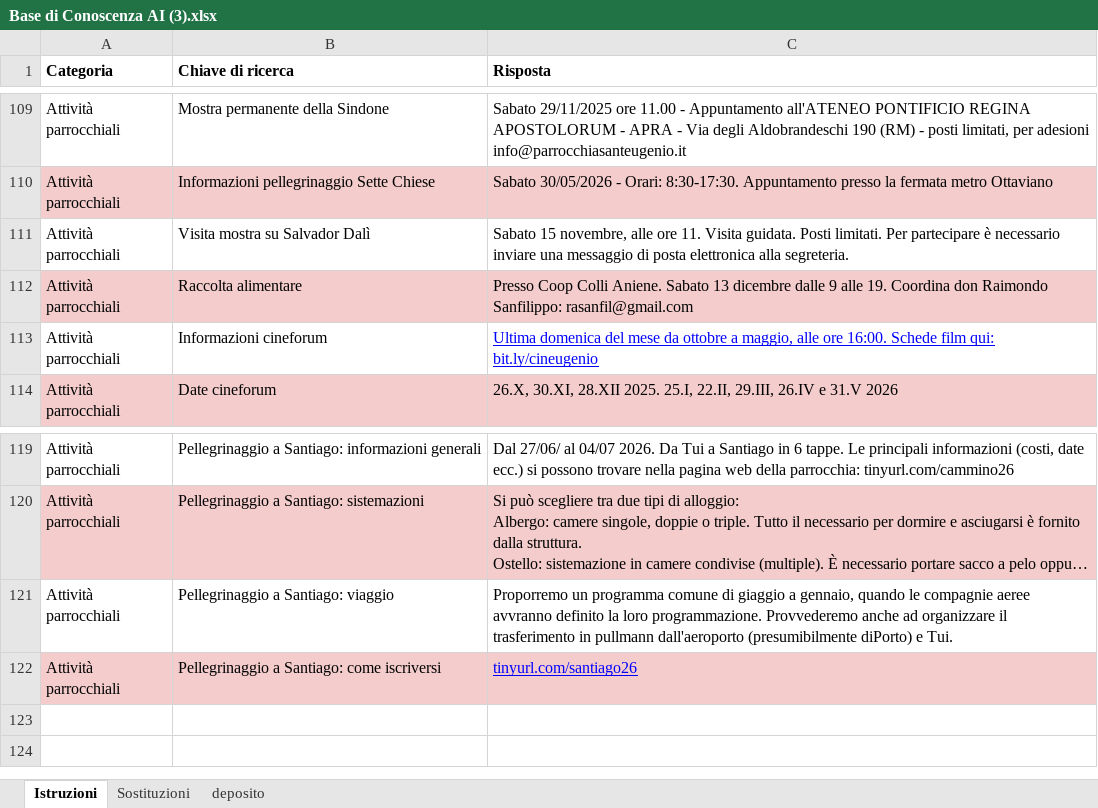
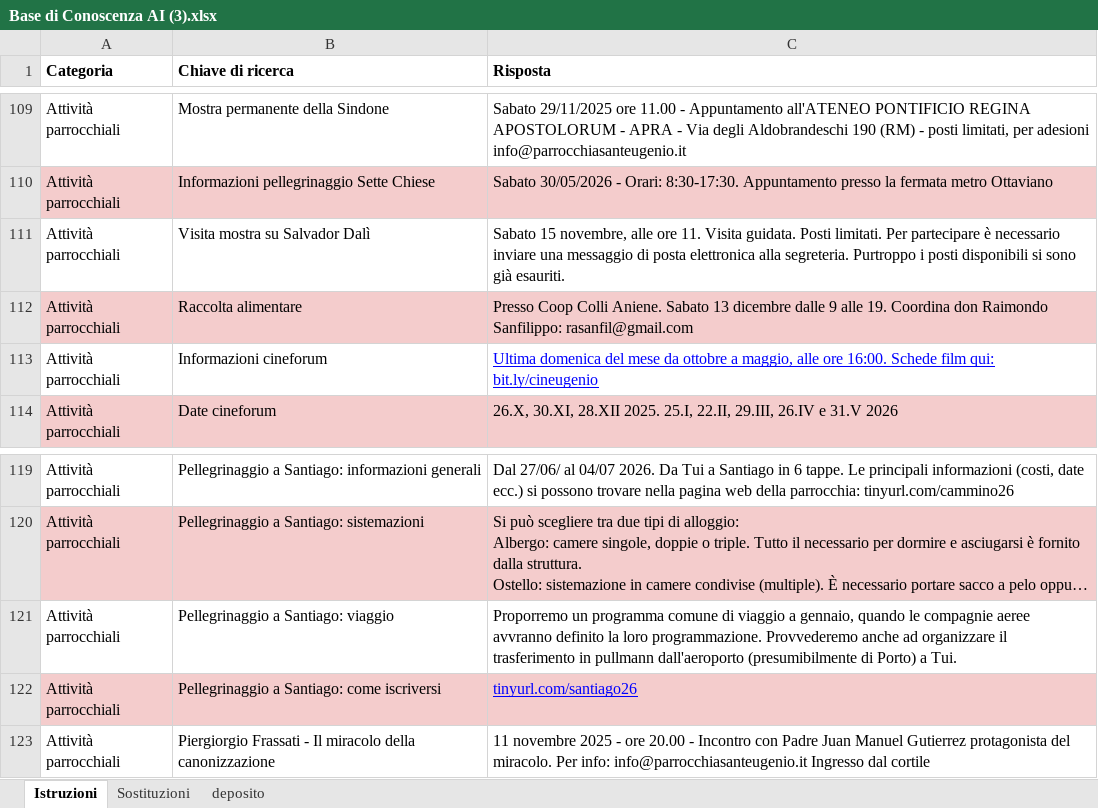
Before and after one commit to rasanfil-source/risponditore, an Excel workbook: Base di Conoscenza AI (3).xlsx, sheet Istruzioni, drawn as a sheet; only a part is shown, gaps mark what is left out; long unchanged cells end in …; values as stored, in another font and other column widths than the file's, no borders; charts and pictures not drawn; the diff names each change by its address in the sheet, - before the commit and + after, or states it on an @@ line.

Commit message:
Add files via upload

```diff
--- a/Base di Conoscenza AI (3).xlsx (sheet Istruzioni)
+++ b/Base di Conoscenza AI (3).xlsx (sheet Istruzioni)
-C111 (Risposta): …alla segreteria.
+C111 (Risposta): …alla segreteria. Purtroppo i posti disponibili si sono già esauriti.
-C121 (Risposta): …comune di giaggio a gennaio, quando le compagnie aeree avvranno definito la loro programmazione. Provvederemo anche ad organizzare il trasferimento in pullmann dall'aeroporto (presumibilmente diPorto) e Tui.
+C121 (Risposta): …comune di viaggio a gennaio, quando le compagnie aeree avvranno definito la loro programmazione. Provvederemo anche ad organizzare il trasferimento in pullmann dall'aeroporto (presumibilmente di Porto) a Tui.
+row 123: Attività parrocchiali | Piergiorgio Frassati - Il miracolo della canonizzazione | 11 novembre 2025 - ore 20.00 - Incontro con Padre Juan Manuel Gutierrez protagonista del miracolo. Per info: info@parrocchiasanteugenio.it Ingresso dal cortile
```
